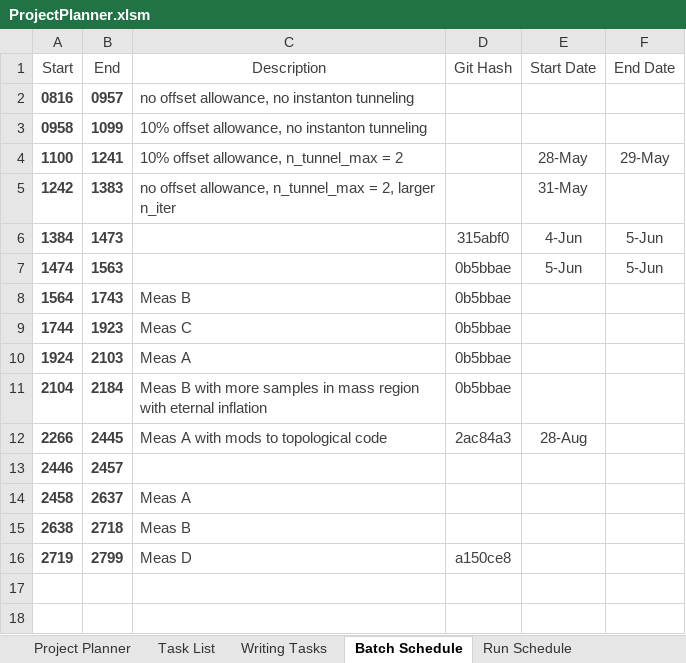
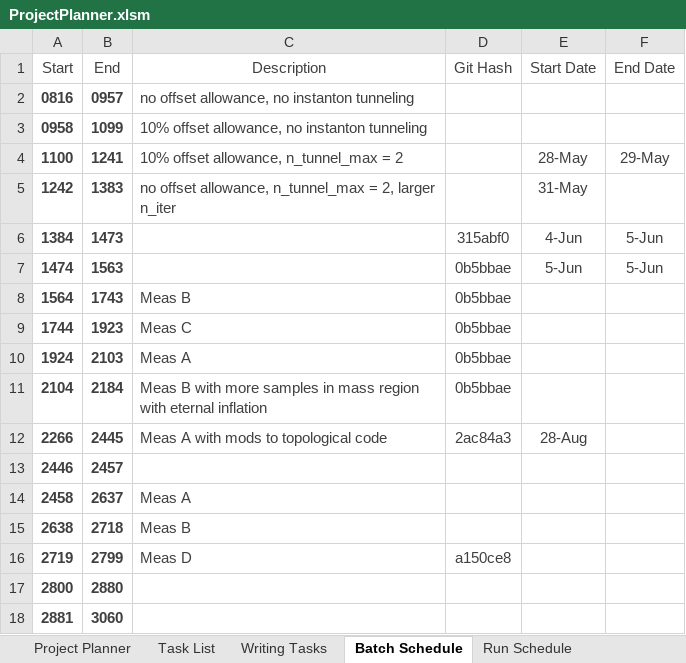
Before and after one commit to rossngreenwood/eternal_inflation, an Excel workbook: ProjectPlanner.xlsm, sheet Batch Schedule, drawn as a sheet; values as stored, in another font and other column widths than the file's, no borders; table styles not drawn; 1 other sheet too large or unreadable and not compared; the diff names each change by its address in the sheet, - before the commit and + after, or states it on an @@ line.

```diff
--- a/ProjectPlanner.xlsm (sheet Batch Schedule)
+++ b/ProjectPlanner.xlsm (sheet Batch Schedule)
+row 17: 2800 | 2880
+row 18: 2881 | 3060
```
Also changed, not shown: sheet Run Schedule, sheet Task List, hidden cells, 2 other files.
